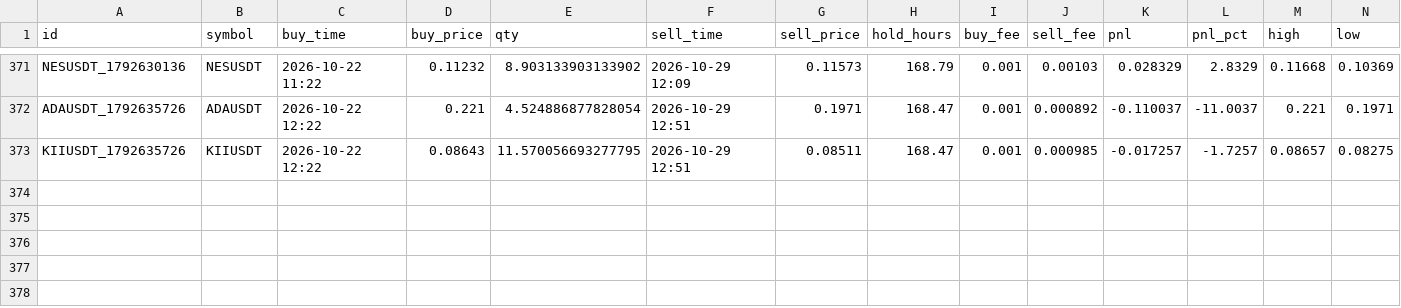
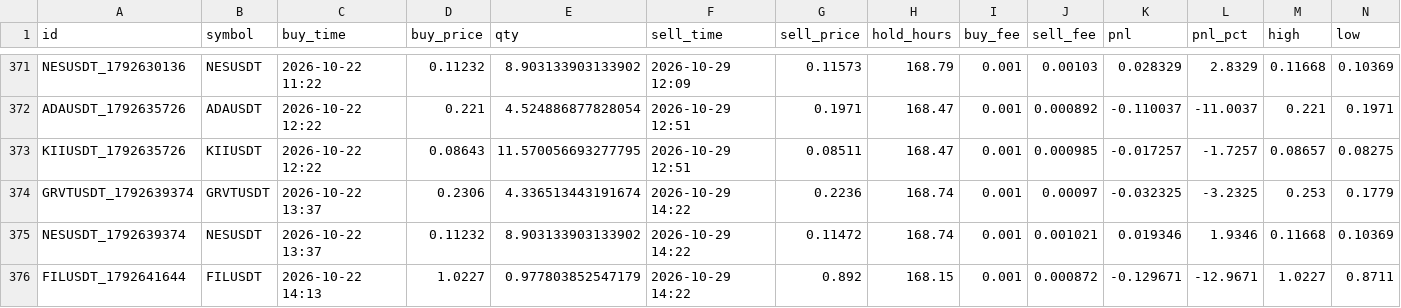
Before and after one commit to hiro1980umare/mexcscreener, a CSV file: paper_trades.csv, drawn as a sheet; only a part is shown, gaps mark what is left out; rows hold the shown columns only; the diff names each change by its address in the sheet, - before the commit and + after, or states it on an @@ line.

```diff
--- a/paper_trades.csv
+++ b/paper_trades.csv
+row 374: GRVTUSDT_1792639374 | GRVTUSDT | 2026-10-22 13:37 | 0.2306 | 4.336513443191674 | 2026-10-29 14:22 | 0.2236 | 168.74 | 0.001 | 0.00097 | -0.032325 | -3.2325 | 0.253 | 0.1779
+row 375: NESUSDT_1792639374 | NESUSDT | 2026-10-22 13:37 | 0.11232 | 8.903133903133902 | 2026-10-29 14:22 | 0.11472 | 168.74 | 0.001 | 0.001021 | 0.019346 | 1.9346 | 0.11668 | 0.10369
+row 376: FILUSDT_1792641644 | FILUSDT | 2026-10-22 14:13 | 1.0227 | 0.977803852547179 | 2026-10-29 14:22 | 0.892 | 168.15 | 0.001 | 0.000872 | -0.129671 | -12.9671 | 1.0227 | 0.8711
```
Also changed, not shown: signals.csv, 6 other files.
